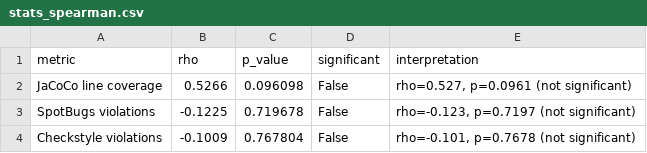
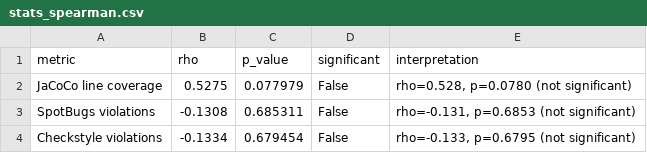
Before and after one commit to Pan14ek/lined, a CSV file: fitness-metrics-analyzer/output/stats_spearman.csv, drawn as a sheet.

```diff
--- a/fitness-metrics-analyzer/output/stats_spearman.csv
+++ b/fitness-metrics-analyzer/output/stats_spearman.csv
@@ -1,4 +1,4 @@
 metric,rho,p_value,significant,interpretation
-JaCoCo line coverage,0.5266,0.096098,False,"rho=0.527, p=0.0961 (not significant)"
-SpotBugs violations,-0.1225,0.719678,False,"rho=-0.123, p=0.7197 (not significant)"
-Checkstyle violations,-0.1009,0.767804,False,"rho=-0.101, p=0.7678 (not significant)"
+JaCoCo line coverage,0.5275,0.077979,False,"rho=0.528, p=0.0780 (not significant)"
+SpotBugs violations,-0.1308,0.685311,False,"rho=-0.131, p=0.6853 (not significant)"
+Checkstyle violations,-0.1334,0.679454,False,"rho=-0.133, p=0.6795 (not significant)"
```
Also changed, not shown: fitness-metrics-analyzer/output/stats_descriptive.csv, fitness-metrics-analyzer/output/stats_normality.csv, 9 other files.
